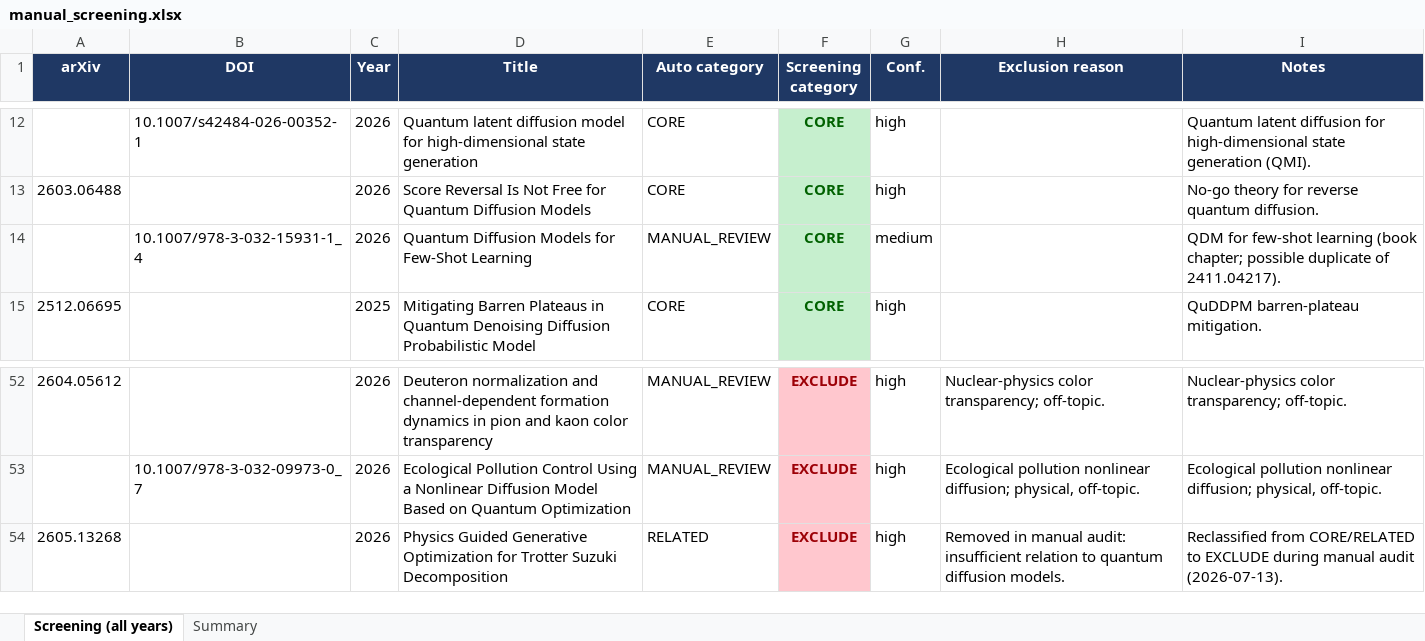
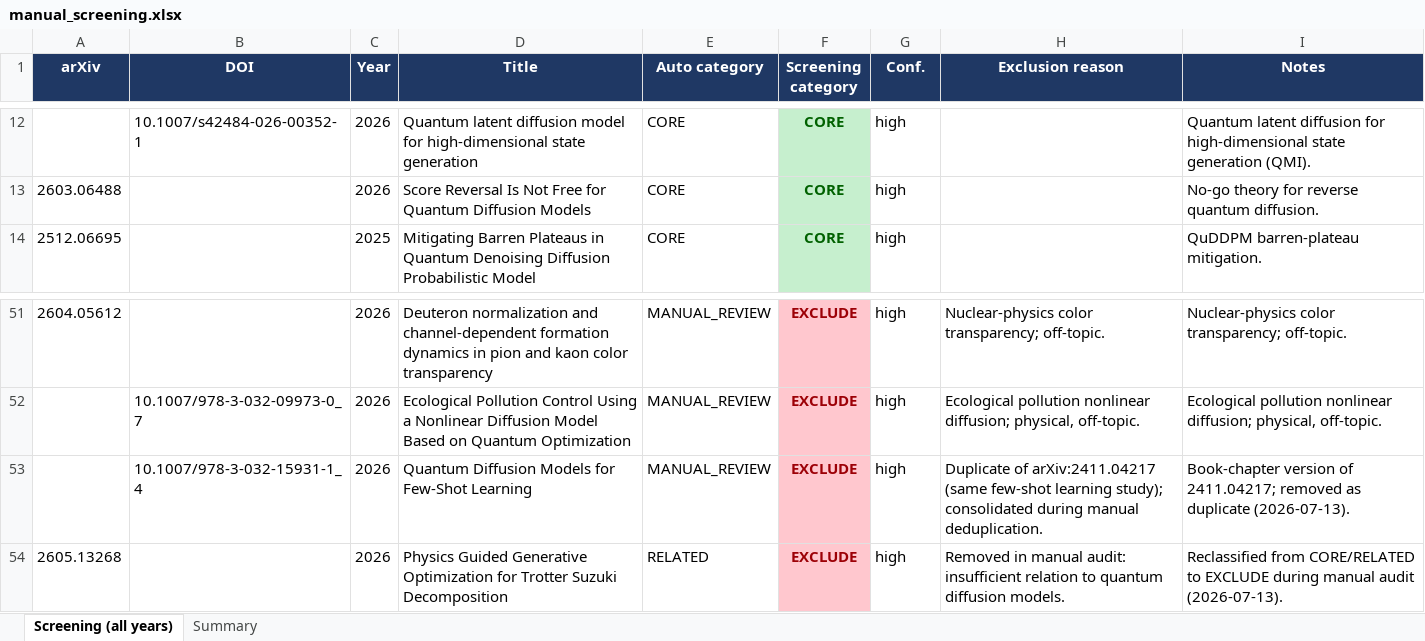
Before and after one commit to Sfgiovanni/Review-Quantum-Diffusion-Models, an Excel workbook: data/screening/manual_screening.xlsx, sheet Screening (all years), drawn as a sheet; only a part is shown, gaps mark what is left out; values as stored, in another font and other column widths than the file's, no borders; removed rows and columns are numbered as before the commit, all else as after; the diff names each change by its address in the sheet, - before the commit and + after, or states it on an @@ line.

Commit message:
Consolidate few-shot duplicate: review corpus now 39 CORE; regenerate screening flow, PRISMA and tests

```diff
--- a/data/screening/manual_screening.xlsx (sheet Screening (all years))
+++ b/data/screening/manual_screening.xlsx (sheet Screening (all years))
-row 14:  | 10.1007/978-3-032-15931-1_4 | 2026 | Quantum Diffusion Models for Few-Shot Learning | MANUAL_REVIEW | CORE | medium |  | QDM for few-shot learning (book chapter; possible duplicate of 2411.04217).
+row 53:  | 10.1007/978-3-032-15931-1_4 | 2026 | Quantum Diffusion Models for Few-Shot Learning | MANUAL_REVIEW | EXCLUDE | high | Duplicate of arXiv:2411.04217 (same few-shot learning study); consolidated during manual deduplication. | Book-chapter version of 2411.04217; removed as duplicate (2026-07-13).
```
Also changed, not shown: sheet Summary, 10 other files.
